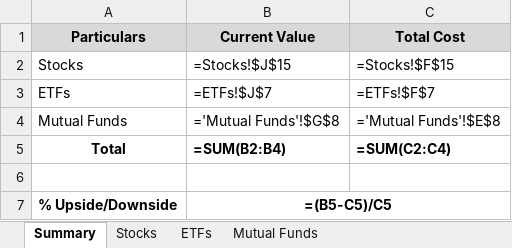
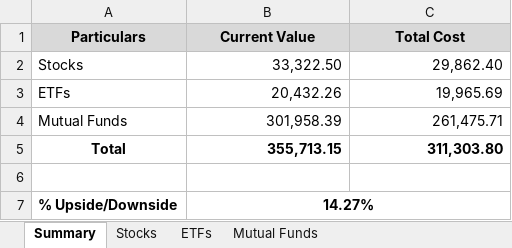
Before and after one commit to ladhakartik21-code/antigravity-portfolio, an Excel workbook: Investment Made.xlsx, sheet Summary, drawn as a sheet; values as stored, in another font and other column widths than the file's, no borders; formulas without a stored value are shown as written; the diff names each change by its address in the sheet, - before the commit and + after, or states it on an @@ line.

```diff
--- a/Investment Made.xlsx (sheet Summary)
+++ b/Investment Made.xlsx (sheet Summary)
-B2 (Current Value): =Stocks!$J$15
+B2 (Current Value): 33,322.50
-C2 (Total Cost): =Stocks!$F$15
+C2 (Total Cost): 29,862.40
-B3 (Current Value): =ETFs!$J$7
+B3 (Current Value): 20,432.26
-C3 (Total Cost): =ETFs!$F$7
+C3 (Total Cost): 19,965.69
-B4 (Current Value): ='Mutual Funds'!$G$8
+B4 (Current Value): 301,958.39
-C4 (Total Cost): ='Mutual Funds'!$E$8
+C4 (Total Cost): 261,475.71
-B5 (Current Value): =SUM(B2:B4)
+B5 (Current Value): 355,713.15
-C5 (Total Cost): =SUM(C2:C4)
+C5 (Total Cost): 311,303.80
-B7 (Current Value): =(B5-C5)/C5
+B7 (Current Value): 14.27%
```
Also changed, not shown: sheet Stocks, sheet Mutual Funds, sheet ETFs.
